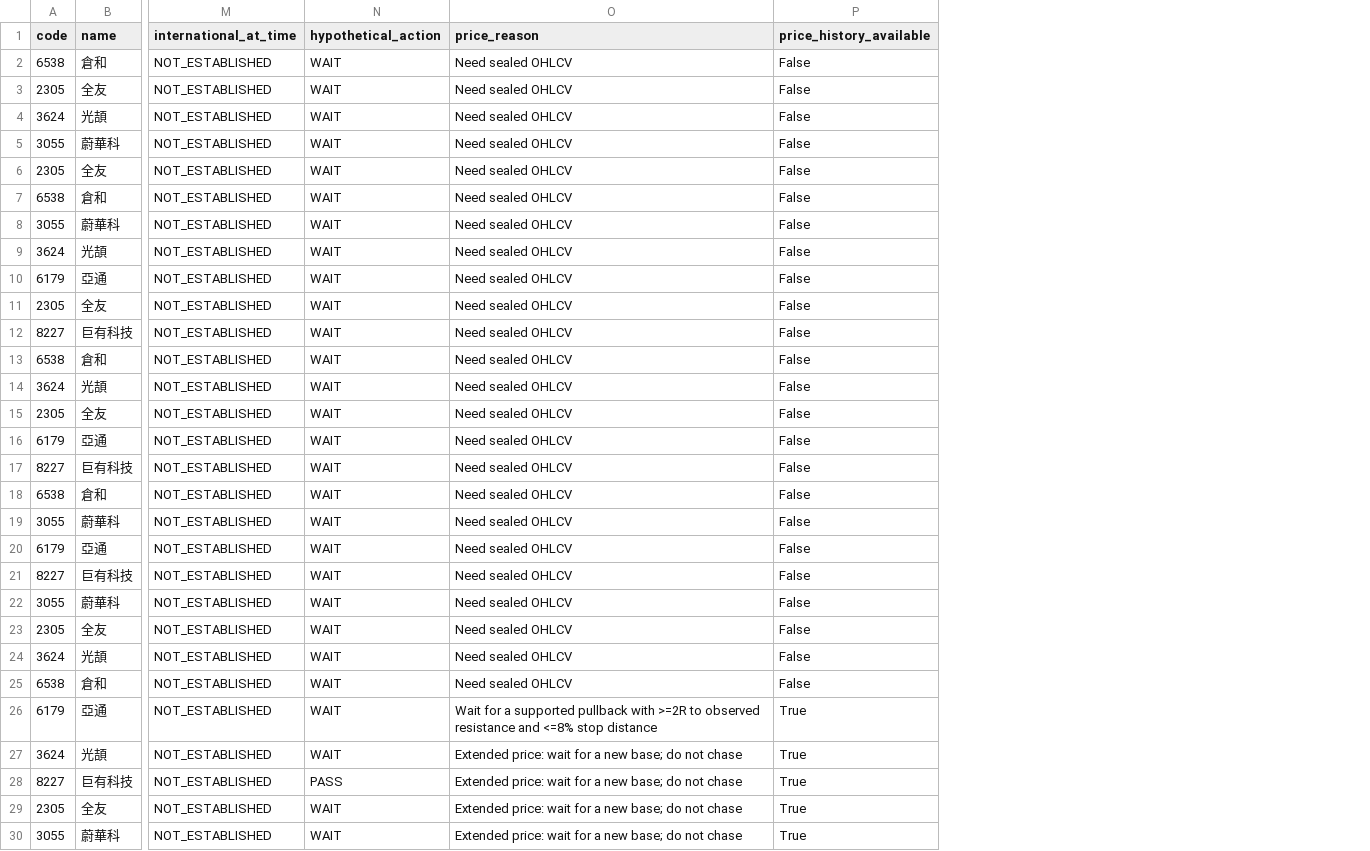
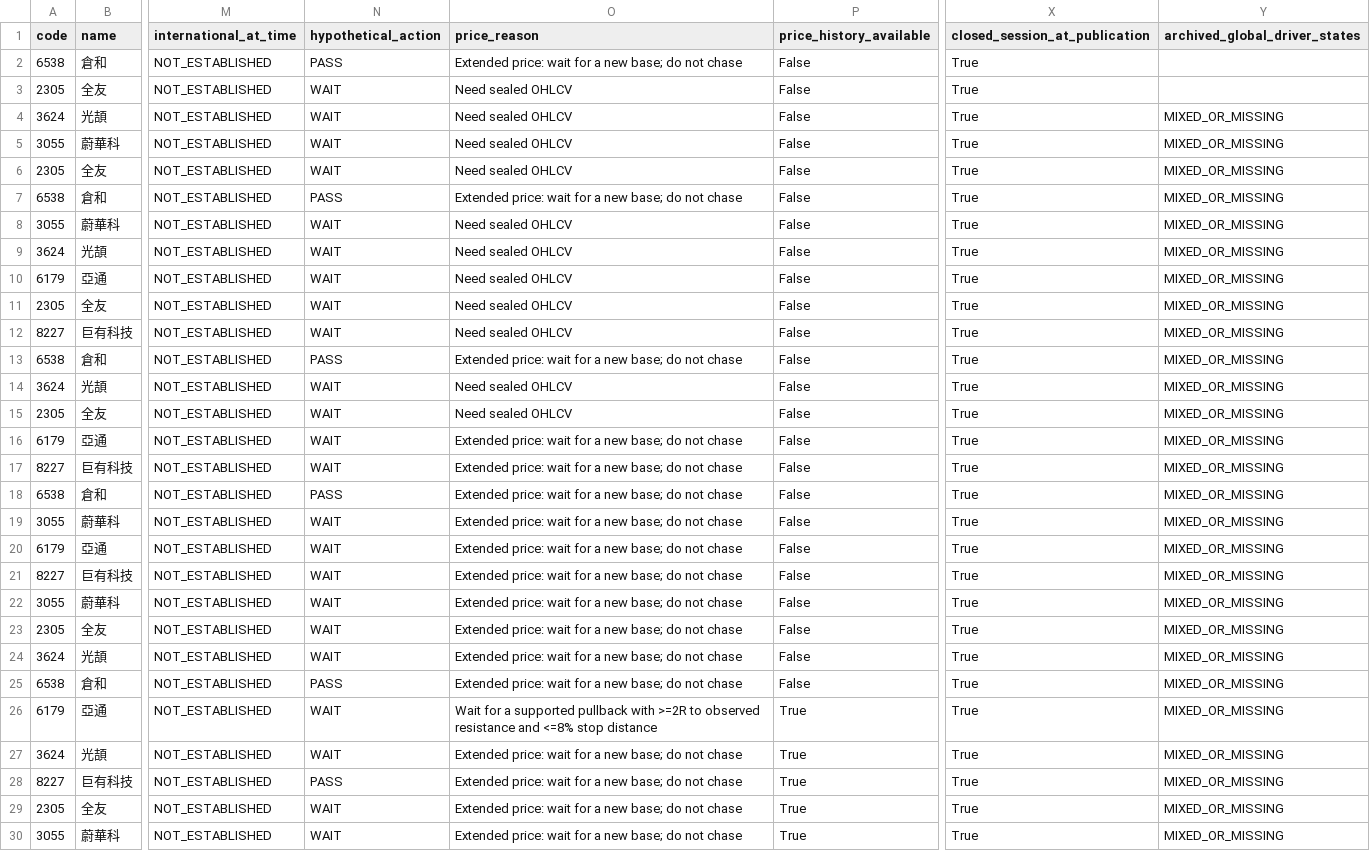
Before and after one commit to pa45251/alpha-hunter-v2, a CSV file: docs/audit/early_detection_observations.csv, drawn as a sheet; only a part is shown, gaps mark what is left out; the diff names each change by its address in the sheet, - before the commit and + after, or states it on an @@ line.

Commit message:
Complete company research routing and prospective advisory capture; validate live research

```diff
--- a/docs/audit/early_detection_observations.csv
+++ b/docs/audit/early_detection_observations.csv
+column X (closed_session_at_publication), rows 2-30: all True
+column Y (archived_global_driver_states), rows 4-30: all MIXED_OR_MISSING
-N2 (hypothetical_action): WAIT
+N2 (hypothetical_action): PASS
-O2 (price_reason): Need sealed OHLCV
+O2 (price_reason): Extended price: wait for a new base; do not chase
-N7 (hypothetical_action): WAIT
+N7 (hypothetical_action): PASS
-O7 (price_reason): Need sealed OHLCV
+O7 (price_reason): Extended price: wait for a new base; do not chase
-N13 (hypothetical_action): WAIT
+N13 (hypothetical_action): PASS
-O13 (price_reason): Need sealed OHLCV
+O13 (price_reason): Extended price: wait for a new base; do not chase
-O16:O25 (price_reason): Need sealed OHLCV
+O16:O25 (price_reason): Extended price: wait for a new base; do not chase
-N18 (hypothetical_action): WAIT
+N18 (hypothetical_action): PASS
-N25 (hypothetical_action): WAIT
+N25 (hypothetical_action): PASS
```
Also changed, not shown: 9 other files.
